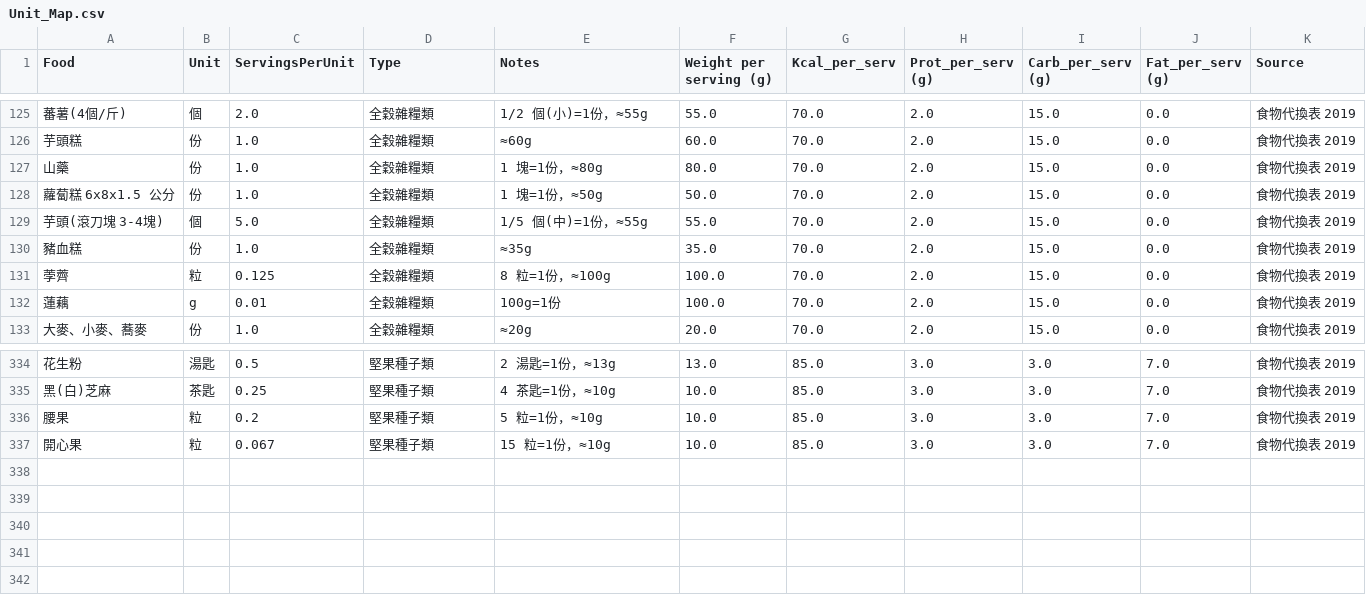
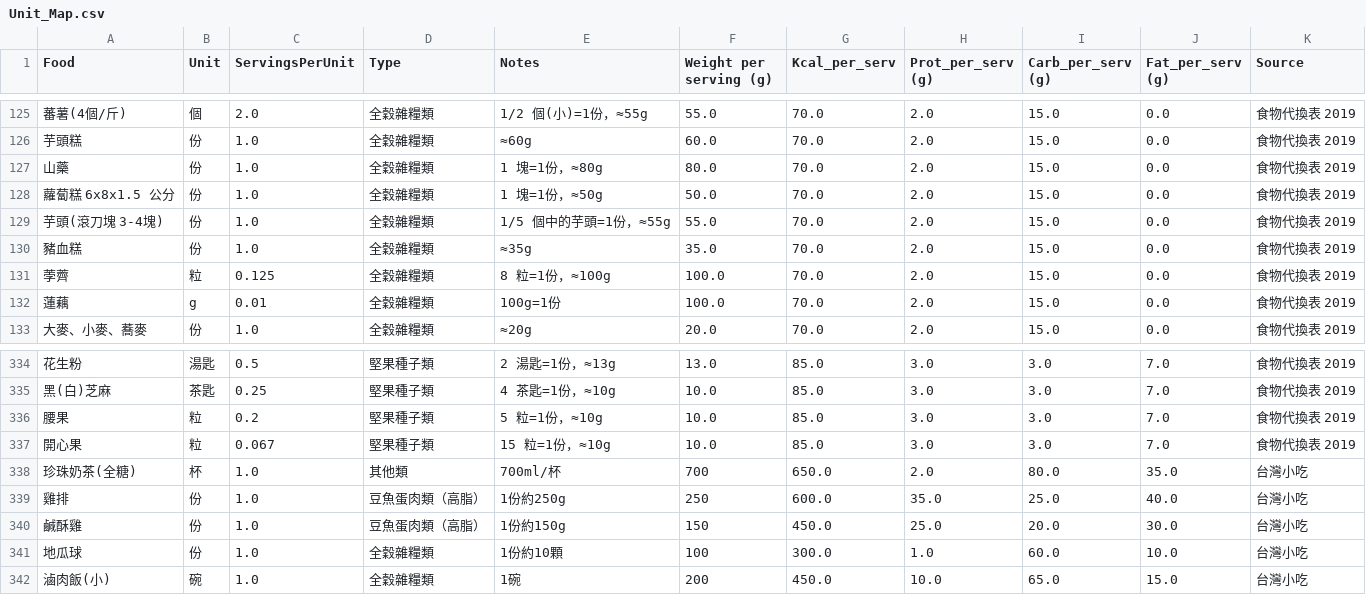
Before and after one commit to jusmilespace/ju-smile-app, a CSV file: public/data/Unit_Map.csv, drawn as a sheet; only a part is shown, gaps mark what is left out.

```diff
--- a/public/data/Unit_Map.csv
+++ b/public/data/Unit_Map.csv
@@ -128,3 +128,3 @@ Food,Unit,ServingsPerUnit,Type,Notes,Weight per serving (g),Kcal_per_serv,Prot_p
 蘿蔔糕 6x8x1.5 公分,份,1.0,全穀雜糧類,1 塊=1份，≈50g,50.0,70.0,2.0,15.0,0.0,食物代換表 2019
-芋頭(滾刀塊 3-4塊),個,5.0,全穀雜糧類,1/5 個(中)=1份，≈55g,55.0,70.0,2.0,15.0,0.0,食物代換表 2019
+芋頭(滾刀塊 3-4塊),份,1.0,全穀雜糧類,1/5 個中的芋頭=1份，≈55g,55.0,70.0,2.0,15.0,0.0,食物代換表 2019
 豬血糕,份,1.0,全穀雜糧類,≈35g,35.0,70.0,2.0,15.0,0.0,食物代換表 2019
@@ -337 +337,6 @@ Food,Unit,ServingsPerUnit,Type,Notes,Weight per serving (g),Kcal_per_serv,Prot_p
 開心果,粒,0.067,堅果種子類,15 粒=1份，≈10g,10.0,85.0,3.0,3.0,7.0,食物代換表 2019
+珍珠奶茶(全糖),杯,1.0,其他類,700ml/杯,700,650.0,2.0,80.0,35.0,台灣小吃
+雞排,份,1.0,豆魚蛋肉類（高脂）,1份約250g,250,600.0,35.0,25.0,40.0,台灣小吃
+鹹酥雞,份,1.0,豆魚蛋肉類（高脂）,1份約150g,150,450.0,25.0,20.0,30.0,台灣小吃
+地瓜球,份,1.0,全穀雜糧類,1份約10顆,100,300.0,1.0,60.0,10.0,台灣小吃
+滷肉飯(小),碗,1.0,全穀雜糧類,1碗,200,450.0,10.0,65.0,15.0,台灣小吃
```
Also changed, not shown: public/data/Exercise_Met.csv, 3 other files.
